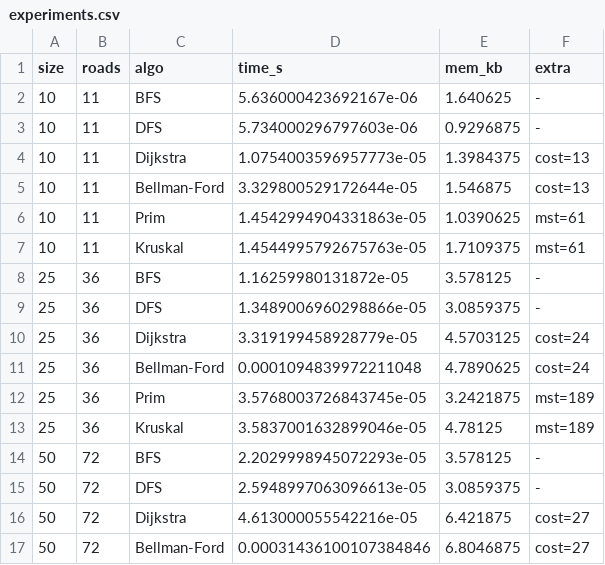
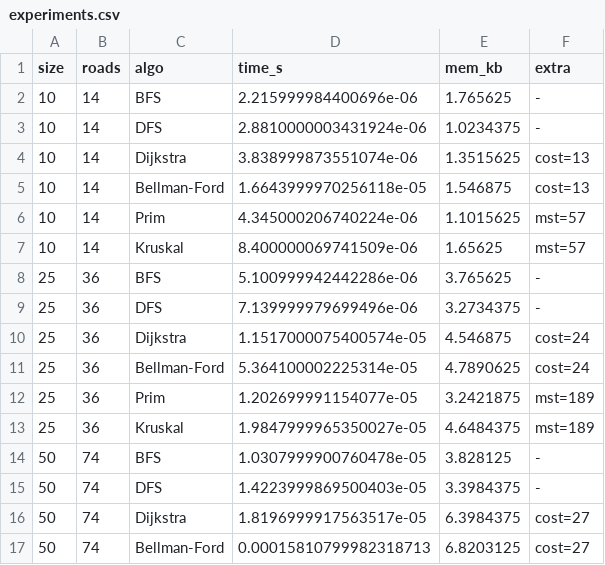
Before and after one commit to Vic-41148/algorithm-efficiency-case-study-aditya-shibu-2401201047, a CSV file: capstone/data/experiments.csv, drawn as a sheet; only a part is shown; the diff covers the shown part only.

Commit message:
feat(capstone): complete rubric fixes and rebuild report

```diff
--- a/capstone/data/experiments.csv
+++ b/capstone/data/experiments.csv
@@ -1,17 +1,17 @@
 size,roads,algo,time_s,mem_kb,extra
-10,11,BFS,5.636000423692167e-06,1.640625,-
-10,11,DFS,5.734000296797603e-06,0.9296875,-
-10,11,Dijkstra,1.0754003596957773e-05,1.3984375,cost=13
-10,11,Bellman-Ford,3.329800529172644e-05,1.546875,cost=13
-10,11,Prim,1.4542994904331863e-05,1.0390625,mst=61
-10,11,Kruskal,1.4544995792675763e-05,1.7109375,mst=61
-25,36,BFS,1.16259980131872e-05,3.578125,-
-25,36,DFS,1.3489006960298866e-05,3.0859375,-
-25,36,Dijkstra,3.319199458928779e-05,4.5703125,cost=24
-25,36,Bellman-Ford,0.0001094839972211048,4.7890625,cost=24
-25,36,Prim,3.5768003726843745e-05,3.2421875,mst=189
-25,36,Kruskal,3.5837001632899046e-05,4.78125,mst=189
-50,72,BFS,2.2029998945072293e-05,3.578125,-
-50,72,DFS,2.5948997063096613e-05,3.0859375,-
-50,72,Dijkstra,4.613000055542216e-05,6.421875,cost=27
-50,72,Bellman-Ford,0.00031436100107384846,6.8046875,cost=27
+10,14,BFS,2.215999984400696e-06,1.765625,-
+10,14,DFS,2.8810000003431924e-06,1.0234375,-
+10,14,Dijkstra,3.838999873551074e-06,1.3515625,cost=13
+10,14,Bellman-Ford,1.6643999970256118e-05,1.546875,cost=13
+10,14,Prim,4.345000206740224e-06,1.1015625,mst=57
+10,14,Kruskal,8.400000069741509e-06,1.65625,mst=57
+25,36,BFS,5.100999942442286e-06,3.765625,-
+25,36,DFS,7.139999979699496e-06,3.2734375,-
+25,36,Dijkstra,1.1517000075400574e-05,4.546875,cost=24
+25,36,Bellman-Ford,5.364100002225314e-05,4.7890625,cost=24
+25,36,Prim,1.202699991154077e-05,3.2421875,mst=189
+25,36,Kruskal,1.9847999965350027e-05,4.6484375,mst=189
+50,74,BFS,1.0307999900760478e-05,3.828125,-
+50,74,DFS,1.4223999869500403e-05,3.3984375,-
+50,74,Dijkstra,1.8196999917563517e-05,6.3984375,cost=27
+50,74,Bellman-Ford,0.00015810799982318713,6.8203125,cost=27
```
Also changed, not shown: 12 added rows and 24 edited cells elsewhere in this file, 27 other files.
